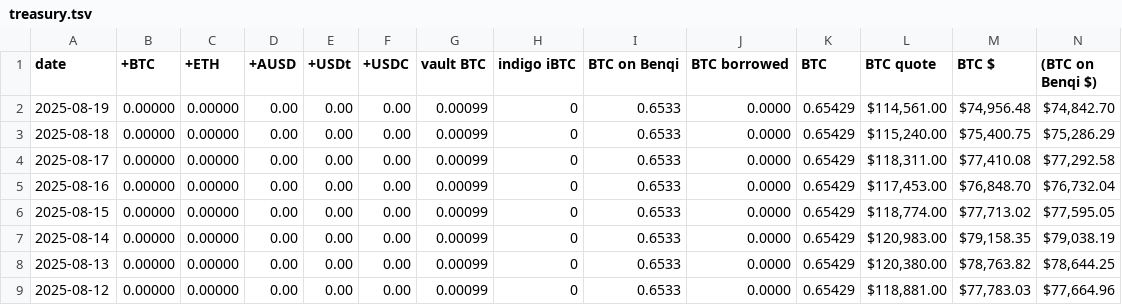
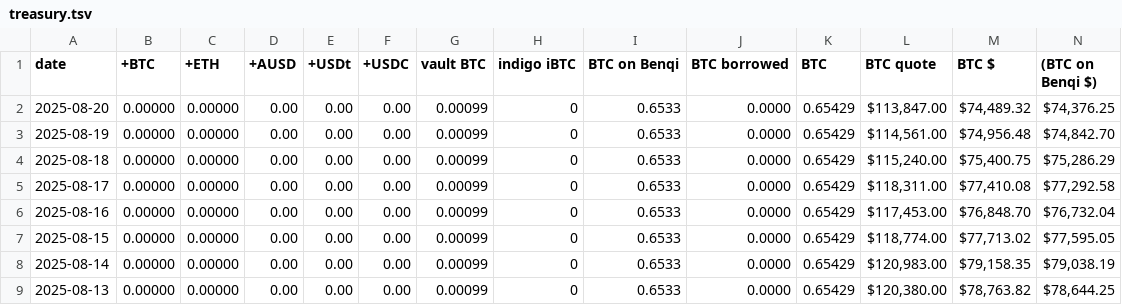
Before and after one commit to logicalgraphs/logicalgraphs.github.io, a TSV file: data/treasury.tsv, drawn as a sheet; only a part is shown; the shorter side is filled out with more unchanged rows; rows hold the shown columns only; the diff names each change by its address in the sheet, - before the commit and + after, or states it on an @@ line.

```diff
--- a/data/treasury.tsv
+++ b/data/treasury.tsv
+row 2: 2025-08-20 | 0.00000 | 0.00000 | 0.00 | 0.00 | 0.00 | 0.00099 | 0 | 0.6533 | 0.0000 | 0.65429 | $113,847.00 | $74,489.32 | $74,376.25
```
Also changed, not shown: data/assets.tsv, data/dists.tsv, 2 other files.
